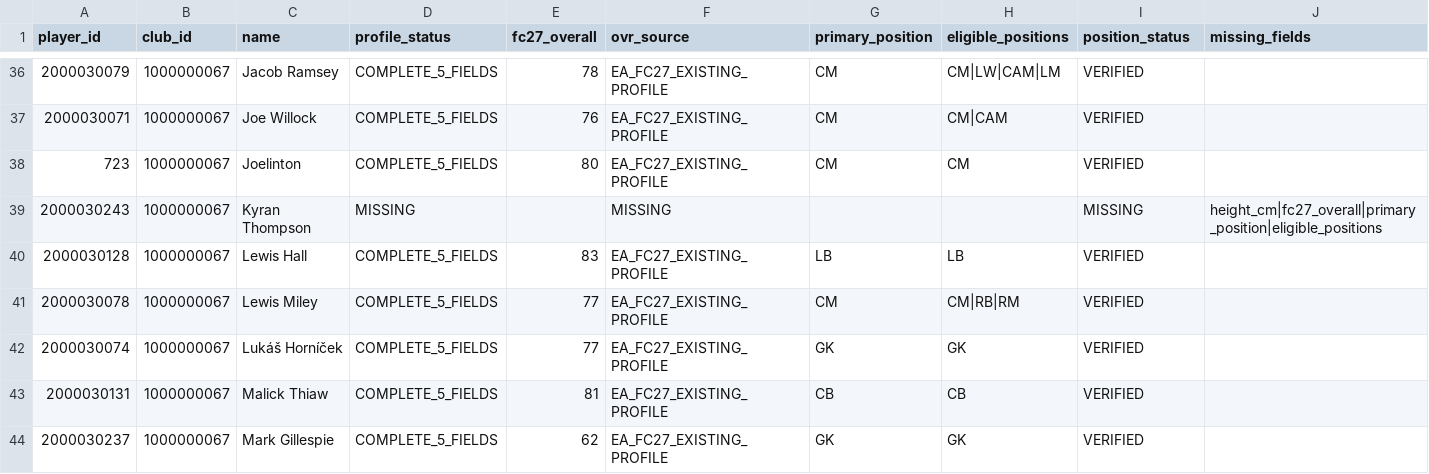
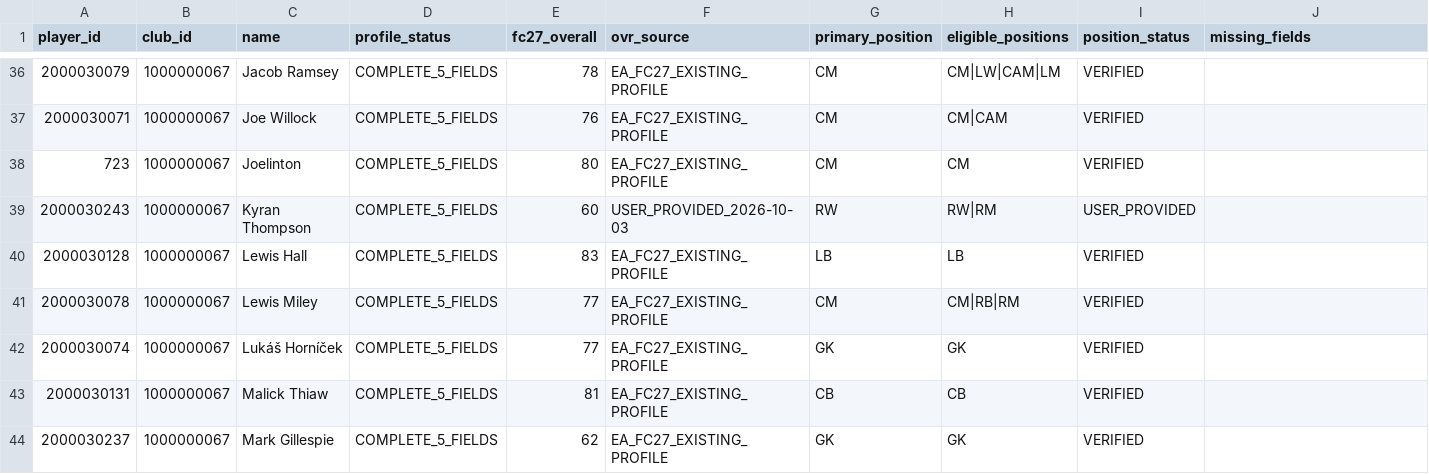
Before and after one commit to cuongdola7d-afk/EPL---PERSONAL, a CSV file: backend/data/player-data-aston-villa-newcastle-2026-10-03/roster-status.csv, drawn as a sheet; only a part is shown, gaps mark what is left out; the diff covers the shown part only.

```diff
--- a/backend/data/player-data-aston-villa-newcastle-2026-10-03/roster-status.csv
+++ b/backend/data/player-data-aston-villa-newcastle-2026-10-03/roster-status.csv
@@ -38,3 +38,3 @@ player_id,club_id,name,profile_status,fc27_overall,ovr_source,primary_position,e
 723,1000000067,Joelinton,COMPLETE_5_FIELDS,80,EA_FC27_EXISTING_PROFILE,CM,CM,VERIFIED,
-2000030243,1000000067,Kyran Thompson,MISSING,,MISSING,,,MISSING,height_cm|fc27_overall|primary_position|eligible_positions
+2000030243,1000000067,Kyran Thompson,COMPLETE_5_FIELDS,60,USER_PROVIDED_2026-10-03,RW,RW|RM,USER_PROVIDED,
 2000030128,1000000067,Lewis Hall,COMPLETE_5_FIELDS,83,EA_FC27_EXISTING_PROFILE,LB,LB,VERIFIED,
```
Also changed, not shown: 32 edited cells elsewhere in this file, backend/data/player-data-aston-villa-newcastle-2026-10-03/positions.csv, backend/data/player-data-aston-villa-newcastle-2026-10-03/profiles.csv, 4 other files.
